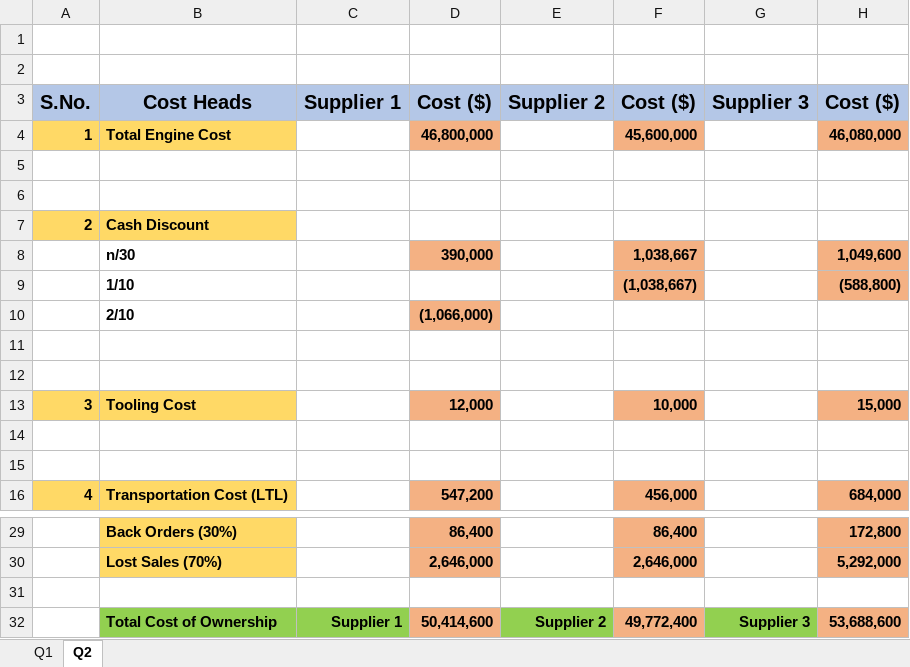
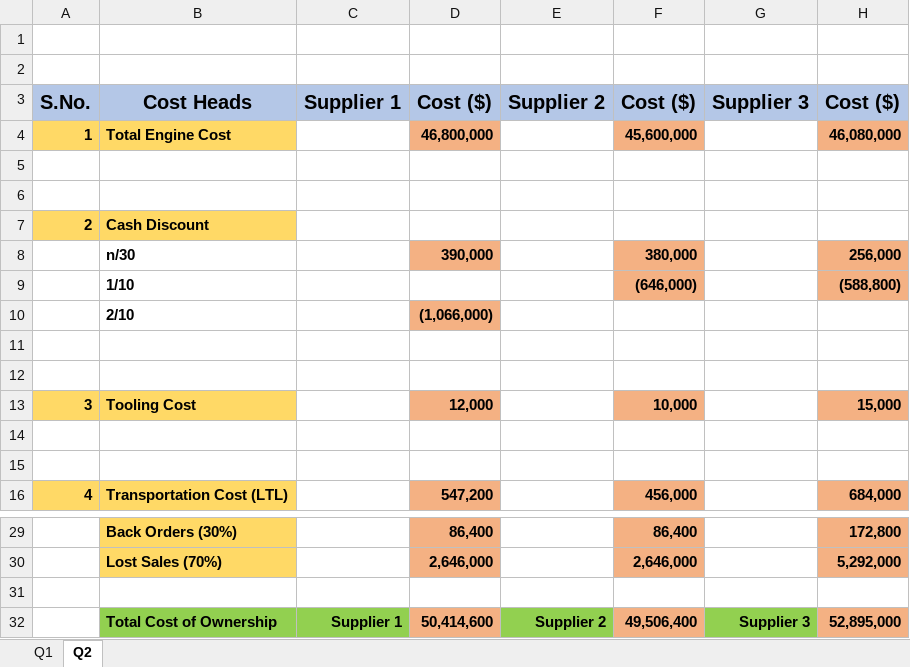
Before and after one commit to mehhdiii/Total-cost-of-ownership-analysis, an Excel workbook: TCO-working_mehdi.xlsx, sheet Q2, drawn as a sheet; only a part is shown, gaps mark what is left out; values as stored, in another font and other column widths than the file's, no borders; the diff names each change by its address in the sheet, - before the commit and + after, or states it on an @@ line.

Commit message:
finzalized

```diff
--- a/TCO-working_mehdi.xlsx (sheet Q2)
+++ b/TCO-working_mehdi.xlsx (sheet Q2)
-F8: 1,038,667
+F8: 380,000
-H8: 1,049,600
+H8: 256,000
-F9: (1,038,667)
+F9: (646,000)
-F32: 49,772,400
+F32: 49,506,400
-H32: 53,688,600
+H32: 52,895,000
```
